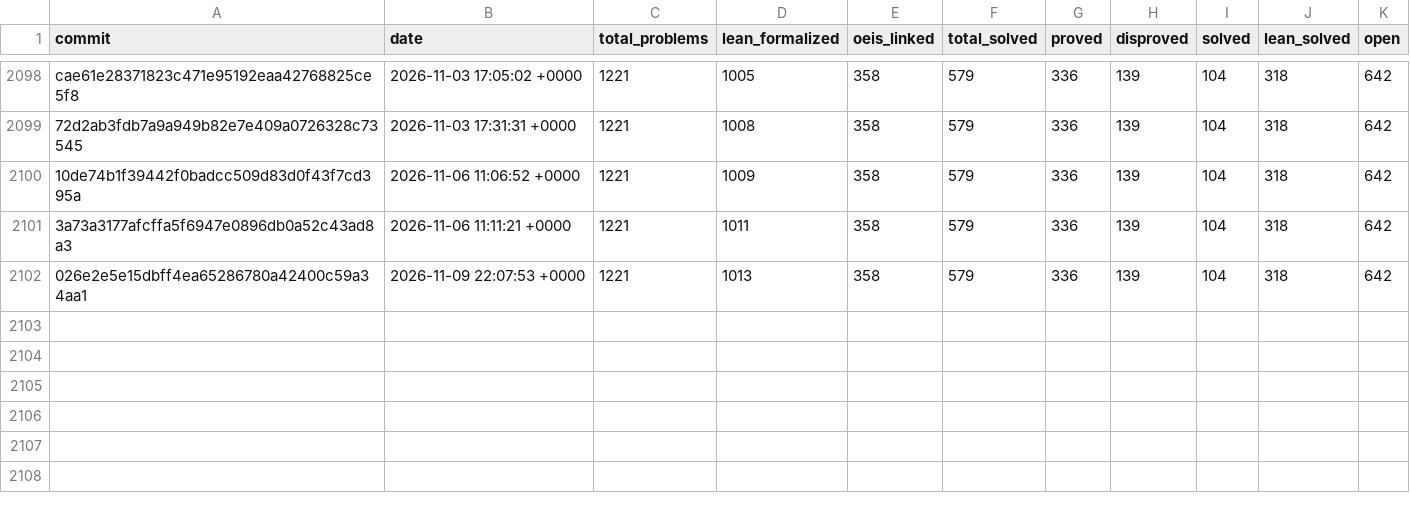
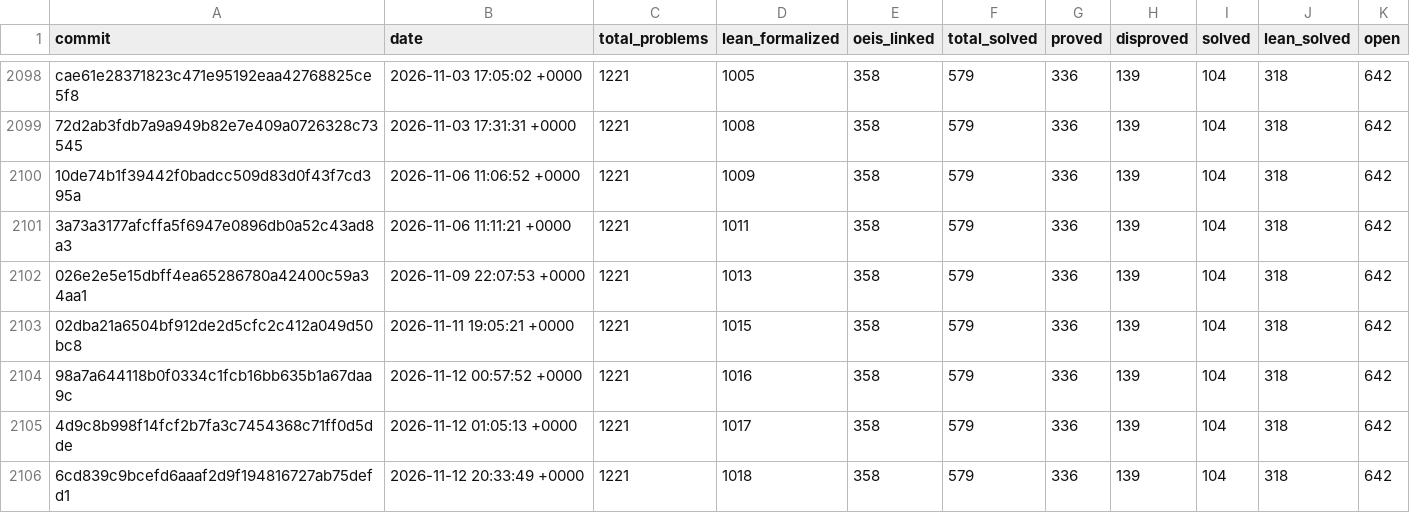
Before and after one commit to 000xx/frontier, a CSV file: data/datasets/erdos-problems/statistics_history.csv, drawn as a sheet; only a part is shown, gaps mark what is left out; the diff names each change by its address in the sheet, - before the commit and + after, or states it on an @@ line.

```diff
--- a/data/datasets/erdos-problems/statistics_history.csv
+++ b/data/datasets/erdos-problems/statistics_history.csv
+row 2103: 02dba21a6504bf912de2d5cfc2c412a049d50bc8 | 2026-11-11 19:05:21 +0000 | 1221 | 1015 | 358 | 579 | 336 | 139 | 104 | 318 | 642
+row 2104: 98a7a644118b0f0334c1fcb16bb635b1a67daa9c | 2026-11-12 00:57:52 +0000 | 1221 | 1016 | 358 | 579 | 336 | 139 | 104 | 318 | 642
+row 2105: 4d9c8b998f14fcf2b7fa3c7454368c71ff0d5dde | 2026-11-12 01:05:13 +0000 | 1221 | 1017 | 358 | 579 | 336 | 139 | 104 | 318 | 642
+row 2106: 6cd839c9bcefd6aaaf2d9f194816727ab75defd1 | 2026-11-12 20:33:49 +0000 | 1221 | 1018 | 358 | 579 | 336 | 139 | 104 | 318 | 642
```
Also changed, not shown: data/datasets/erdos-problems/problems.csv, 13 other files.
